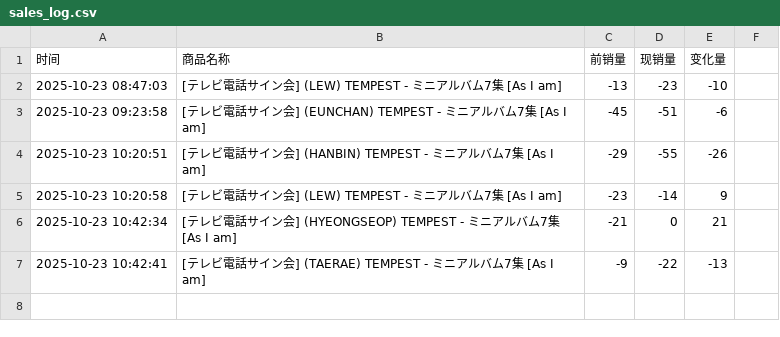
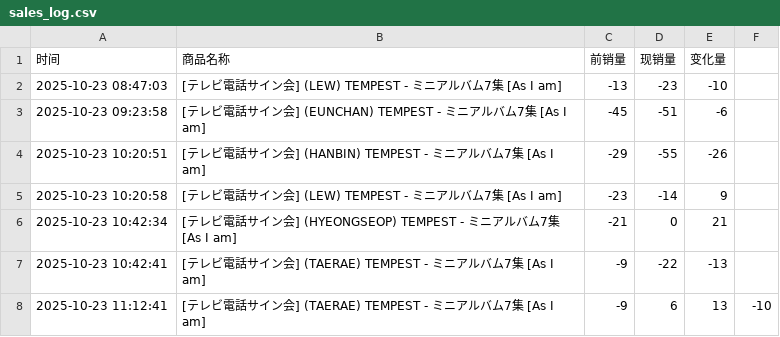
Before and after one commit to StellaW7616/ktown4u-monitor, a CSV file: sales_log.csv, drawn as a sheet.

```diff
--- a/sales_log.csv
+++ b/sales_log.csv
@@ -7 +7,2 @@
 2025-10-23 10:42:41,[テレビ電話サイン会] (TAERAE) TEMPEST - ミニアルバム7集 [As I am],-9,-22,-13
+2025-10-23 11:12:41,[テレビ電話サイン会] (TAERAE) TEMPEST - ミニアルバム7集 [As I am],-9,6,13,-10
```
Also changed, not shown: 1 other file.
